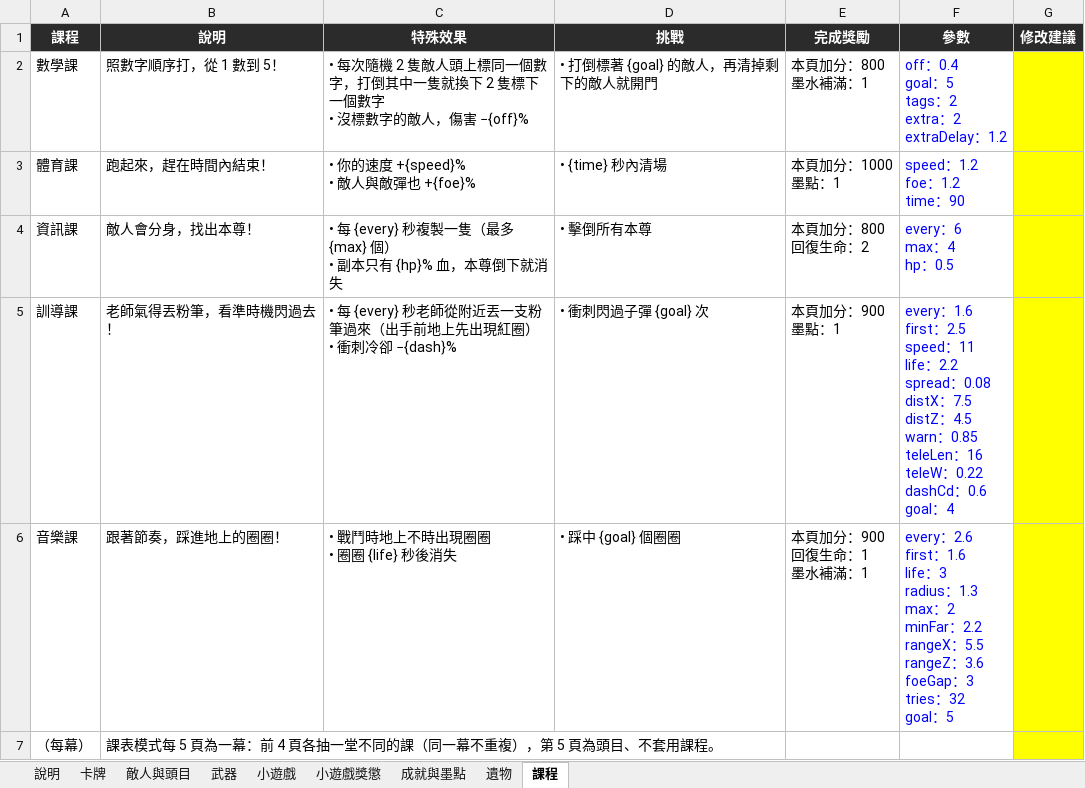
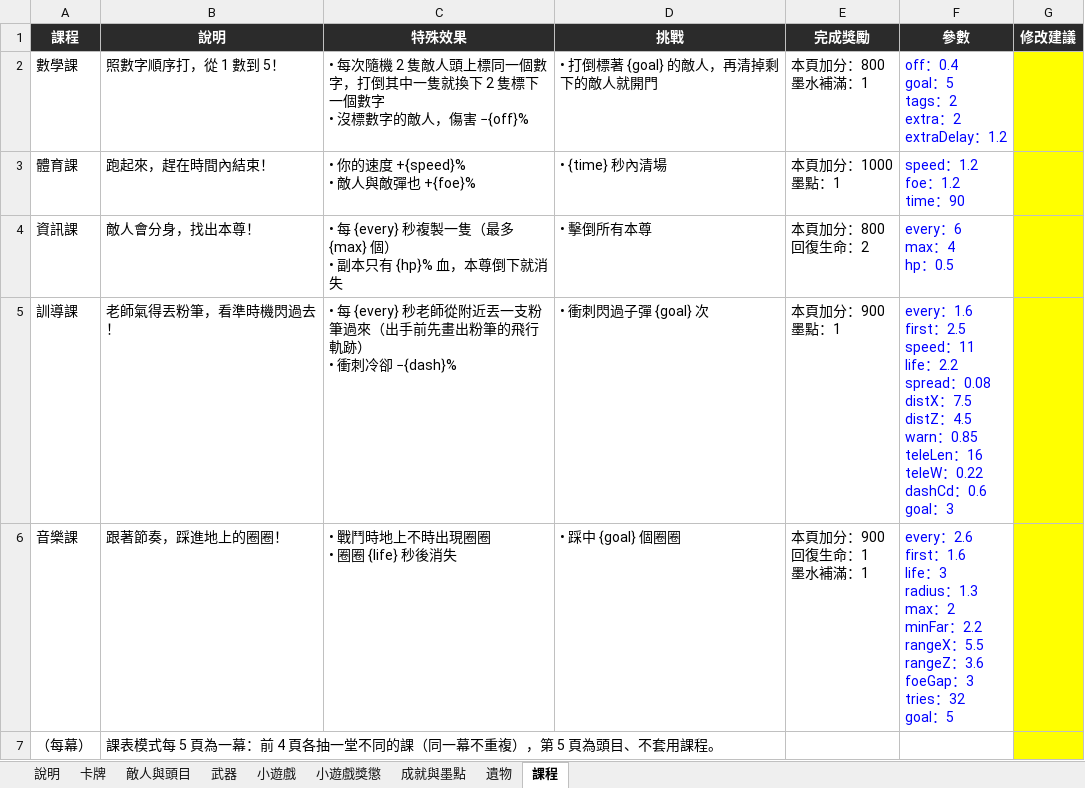
Before and after one commit to archie-30/INKRAGE, an Excel workbook: 數值表.xlsx, sheet 課程, drawn as a sheet; values as stored, in another font and other column widths than the file's, no borders; ↵ is a line break in a cell; the diff names each change by its address in the sheet, - before the commit and + after, or states it on an @@ line.

```diff
--- a/數值表.xlsx (sheet 課程)
+++ b/數值表.xlsx (sheet 課程)
-C5 (特殊效果): …（出手前地上先出現紅圈） ↵ • 衝…
+C5 (特殊效果): …（出手前先畫出粉筆的飛行軌跡） ↵ • 衝…
-F5 (參數): …goal：4
+F5 (參數): …goal：3
```
Also changed, not shown: 9 other files.
